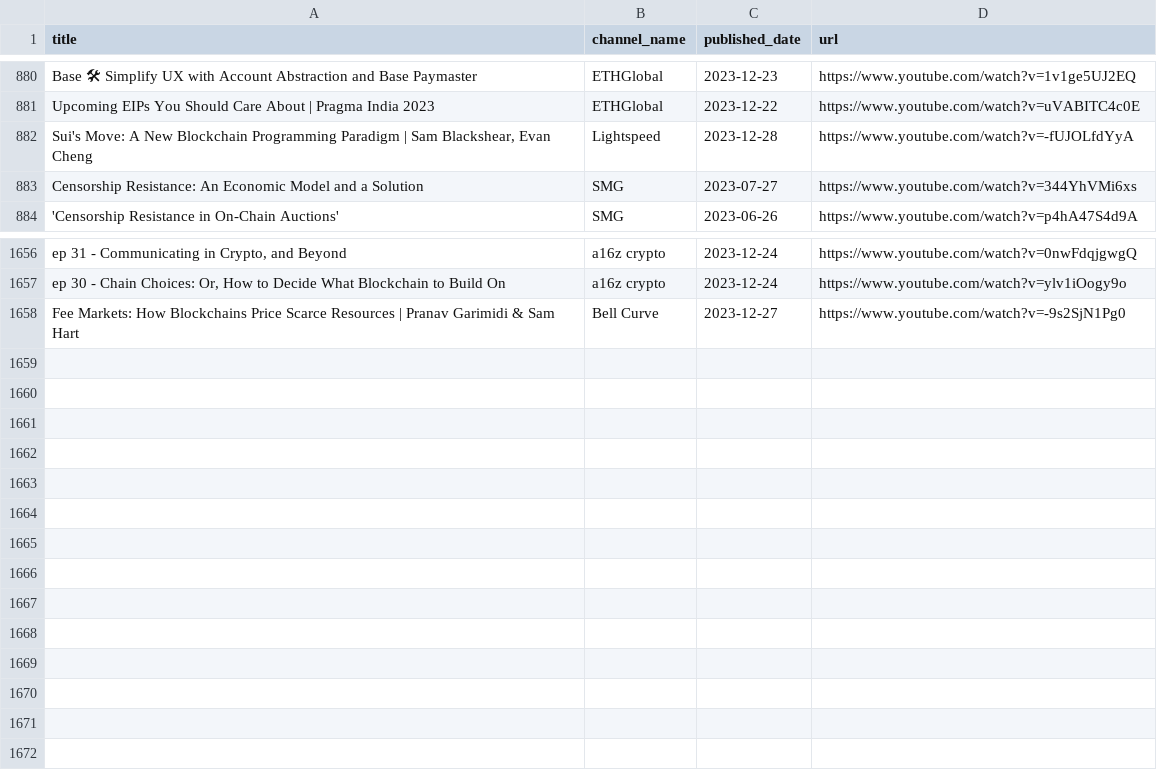
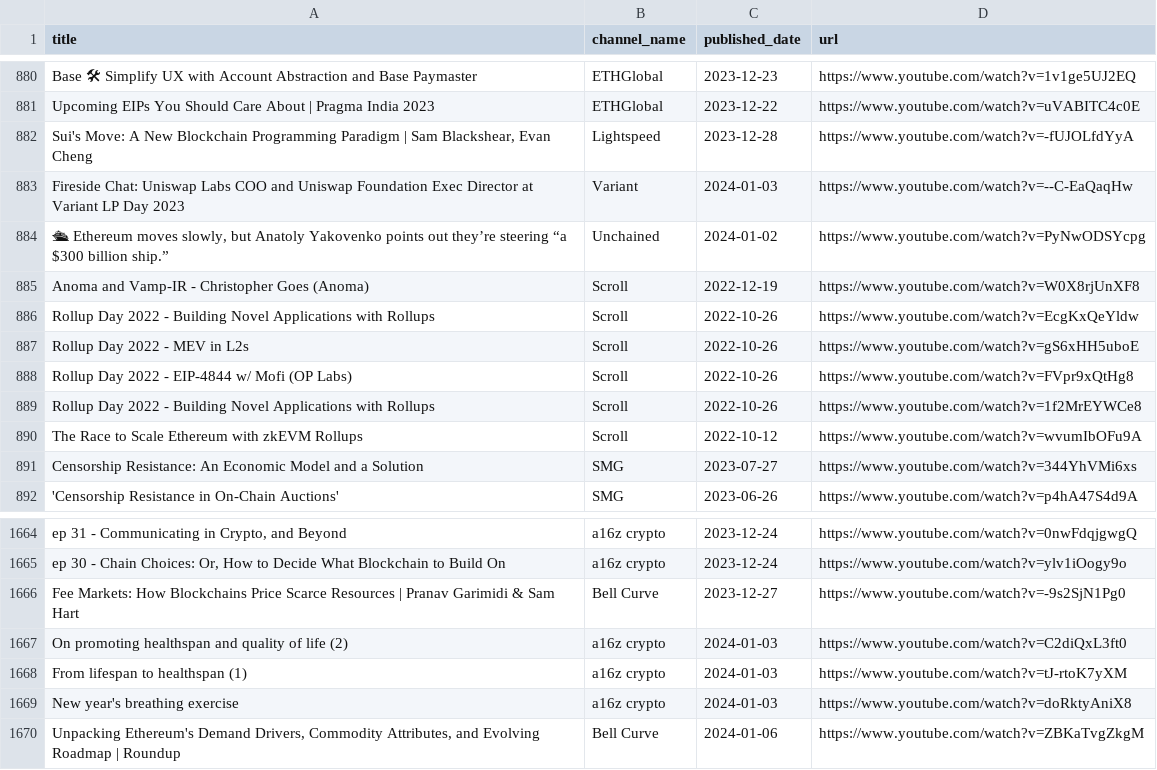
Before and after one commit to mev-fyi/rag, a CSV file: datasets/evaluation_data/youtube_videos.csv, drawn as a sheet; only a part is shown, gaps mark what is left out; the diff covers the shown part only; the diff names each change by its address in the sheet, - before the commit and + after, or states it on an @@ line.

Commit message:
data upload: updated CSVs, new research papers

```diff
--- a/datasets/evaluation_data/youtube_videos.csv
+++ b/datasets/evaluation_data/youtube_videos.csv
+row 883: Fireside Chat: Uniswap Labs COO and Uniswap Foundation Exec Director at Variant LP Day 2023 | Variant | 2024-01-03 | https://www.youtube.com/watch?v=--C-EaQaqHw
+row 884: 🛳 Ethereum moves slowly, but Anatoly Yakovenko points out they’re steering “a $300 billion ship.” | Unchained | 2024-01-02 | https://www.youtube.com/watch?v=PyNwODSYcpg
+row 885: Anoma and Vamp-IR - Christopher Goes (Anoma) | Scroll | 2022-12-19 | https://www.youtube.com/watch?v=W0X8rjUnXF8
+row 886: Rollup Day 2022 - Building Novel Applications with Rollups | Scroll | 2022-10-26 | https://www.youtube.com/watch?v=EcgKxQeYldw
+row 887: Rollup Day 2022 - MEV in L2s | Scroll | 2022-10-26 | https://www.youtube.com/watch?v=gS6xHH5uboE
+row 888: Rollup Day 2022 - EIP-4844 w/ Mofi (OP Labs) | Scroll | 2022-10-26 | https://www.youtube.com/watch?v=FVpr9xQtHg8
+row 889: Rollup Day 2022 - Building Novel Applications with Rollups | Scroll | 2022-10-26 | https://www.youtube.com/watch?v=1f2MrEYWCe8
+row 890: The Race to Scale Ethereum with zkEVM Rollups | Scroll | 2022-10-12 | https://www.youtube.com/watch?v=wvumIbOFu9A
+row 1667: On promoting healthspan and quality of life (2) | a16z crypto | 2024-01-03 | https://www.youtube.com/watch?v=C2diQxL3ft0
+row 1668: From lifespan to healthspan (1) | a16z crypto | 2024-01-03 | https://www.youtube.com/watch?v=tJ-rtoK7yXM
+row 1669: New year's breathing exercise | a16z crypto | 2024-01-03 | https://www.youtube.com/watch?v=doRktyAniX8
+row 1670: Unpacking Ethereum's Demand Drivers, Commodity Attributes, and Evolving Roadmap | Roundup | Bell Curve | 2024-01-06 | https://www.youtube.com/watch?v=ZBKaTvgZkgM
```
Also changed, not shown: 20 moved rows elsewhere in this file, datasets/evaluation_data/articles_updated.csv, datasets/evaluation_data/paper_details.csv, 3 other files.
